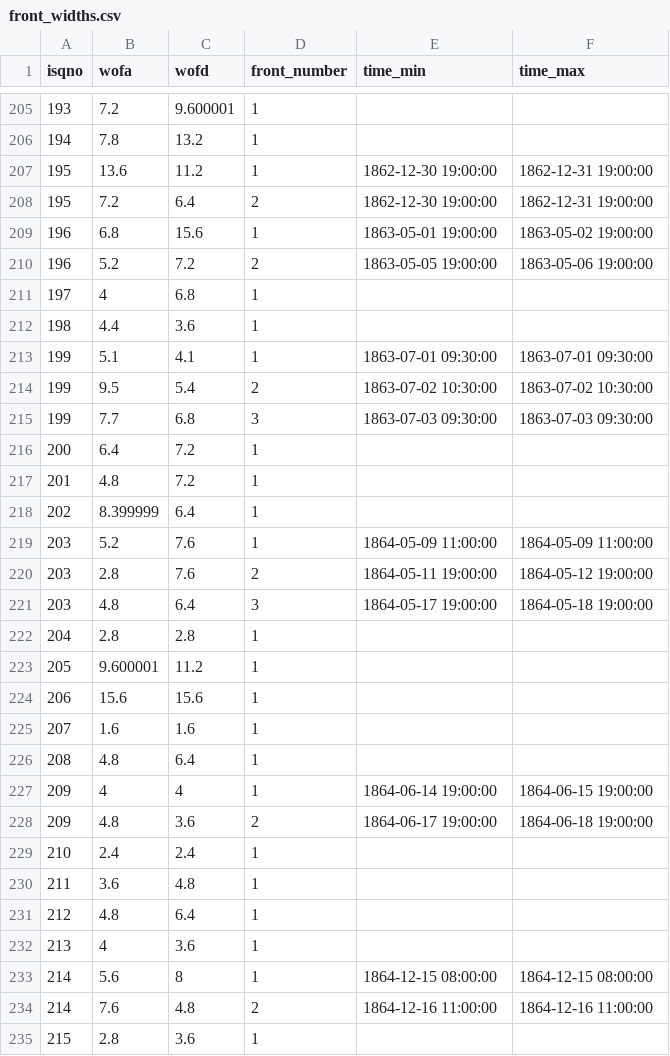
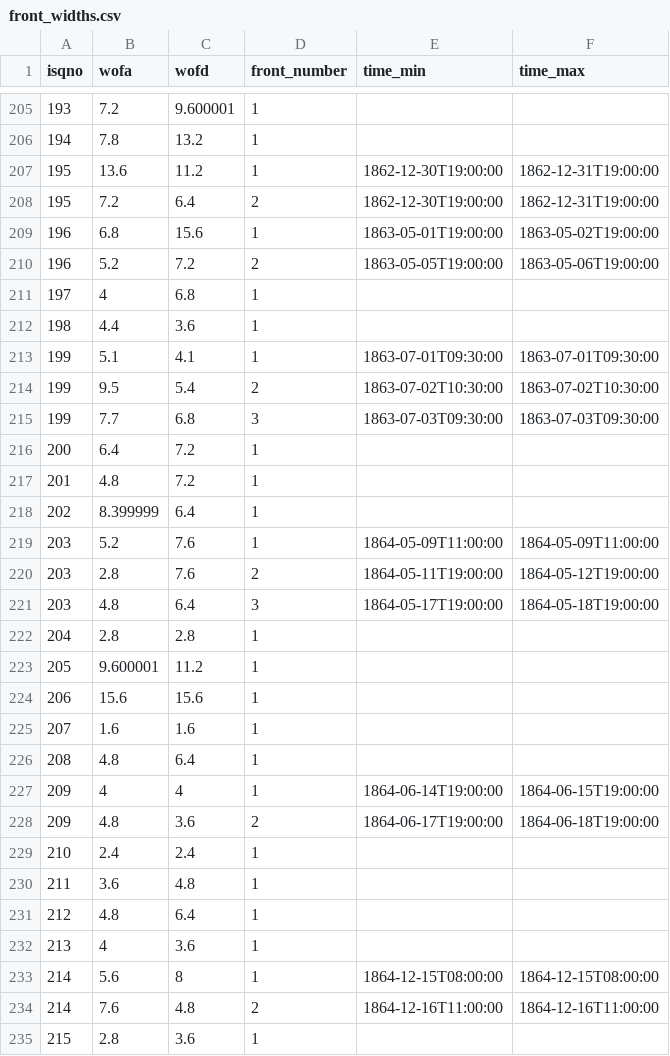
Before and after one commit to jrnold/CDB90, a CSV file: data/front_widths.csv, drawn as a sheet; only a part is shown, gaps mark what is left out; the diff covers the shown part only.

```diff
--- a/data/front_widths.csv
+++ b/data/front_widths.csv
@@ -206,11 +206,11 @@
 194,7.8,13.2,1,,
-195,13.6,11.2,1,1862-12-30 19:00:00,1862-12-31 19:00:00
-195,7.2,6.4,2,1862-12-30 19:00:00,1862-12-31 19:00:00
-196,6.8,15.6,1,1863-05-01 19:00:00,1863-05-02 19:00:00
-196,5.2,7.2,2,1863-05-05 19:00:00,1863-05-06 19:00:00
+195,13.6,11.2,1,"1862-12-30T19:00:00","1862-12-31T19:00:00"
+195,7.2,6.4,2,"1862-12-30T19:00:00","1862-12-31T19:00:00"
+196,6.8,15.6,1,"1863-05-01T19:00:00","1863-05-02T19:00:00"
+196,5.2,7.2,2,"1863-05-05T19:00:00","1863-05-06T19:00:00"
 197,4,6.8,1,,
 198,4.4,3.6,1,,
-199,5.1,4.1,1,1863-07-01 09:30:00,1863-07-01 09:30:00
-199,9.5,5.4,2,1863-07-02 10:30:00,1863-07-02 10:30:00
-199,7.7,6.8,3,1863-07-03 09:30:00,1863-07-03 09:30:00
+199,5.1,4.1,1,"1863-07-01T09:30:00","1863-07-01T09:30:00"
+199,9.5,5.4,2,"1863-07-02T10:30:00","1863-07-02T10:30:00"
+199,7.7,6.8,3,"1863-07-03T09:30:00","1863-07-03T09:30:00"
 200,6.4,7.2,1,,
@@ -218,5 +218,5 @@
 202,8.399999,6.4,1,,
-203,5.2,7.6,1,1864-05-09 11:00:00,1864-05-09 11:00:00
-203,2.8,7.6,2,1864-05-11 19:00:00,1864-05-12 19:00:00
-203,4.8,6.4,3,1864-05-17 19:00:00,1864-05-18 19:00:00
+203,5.2,7.6,1,"1864-05-09T11:00:00","1864-05-09T11:00:00"
+203,2.8,7.6,2,"1864-05-11T19:00:00","1864-05-12T19:00:00"
+203,4.8,6.4,3,"1864-05-17T19:00:00","1864-05-18T19:00:00"
 204,2.8,2.8,1,,
@@ -226,4 +226,4 @@
 208,4.8,6.4,1,,
-209,4,4,1,1864-06-14 19:00:00,1864-06-15 19:00:00
-209,4.8,3.6,2,1864-06-17 19:00:00,1864-06-18 19:00:00
+209,4,4,1,"1864-06-14T19:00:00","1864-06-15T19:00:00"
+209,4.8,3.6,2,"1864-06-17T19:00:00","1864-06-18T19:00:00"
 210,2.4,2.4,1,,
@@ -232,4 +232,4 @@
 213,4,3.6,1,,
-214,5.6,8,1,1864-12-15 08:00:00,1864-12-15 08:00:00
-214,7.6,4.8,2,1864-12-16 11:00:00,1864-12-16 11:00:00
+214,5.6,8,1,"1864-12-15T08:00:00","1864-12-15T08:00:00"
+214,7.6,4.8,2,"1864-12-16T11:00:00","1864-12-16T11:00:00"
 215,2.8,3.6,1,,
```
Also changed, not shown: 120 edited cells elsewhere in this file, 3 other files.
